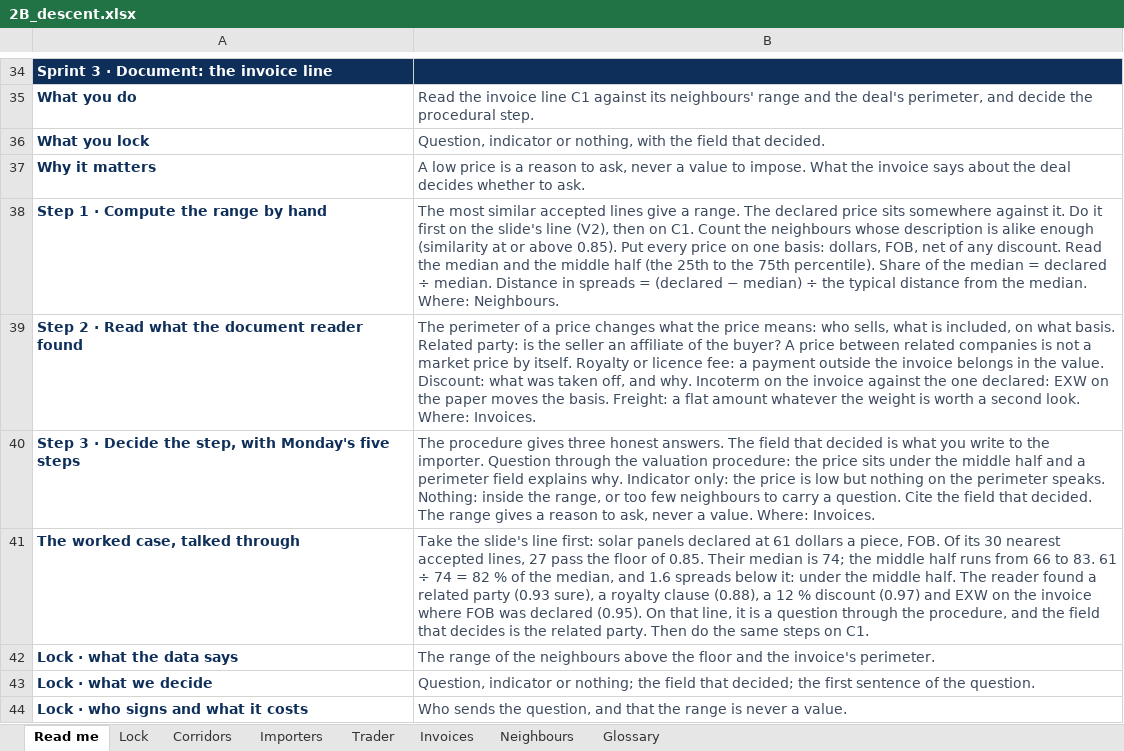
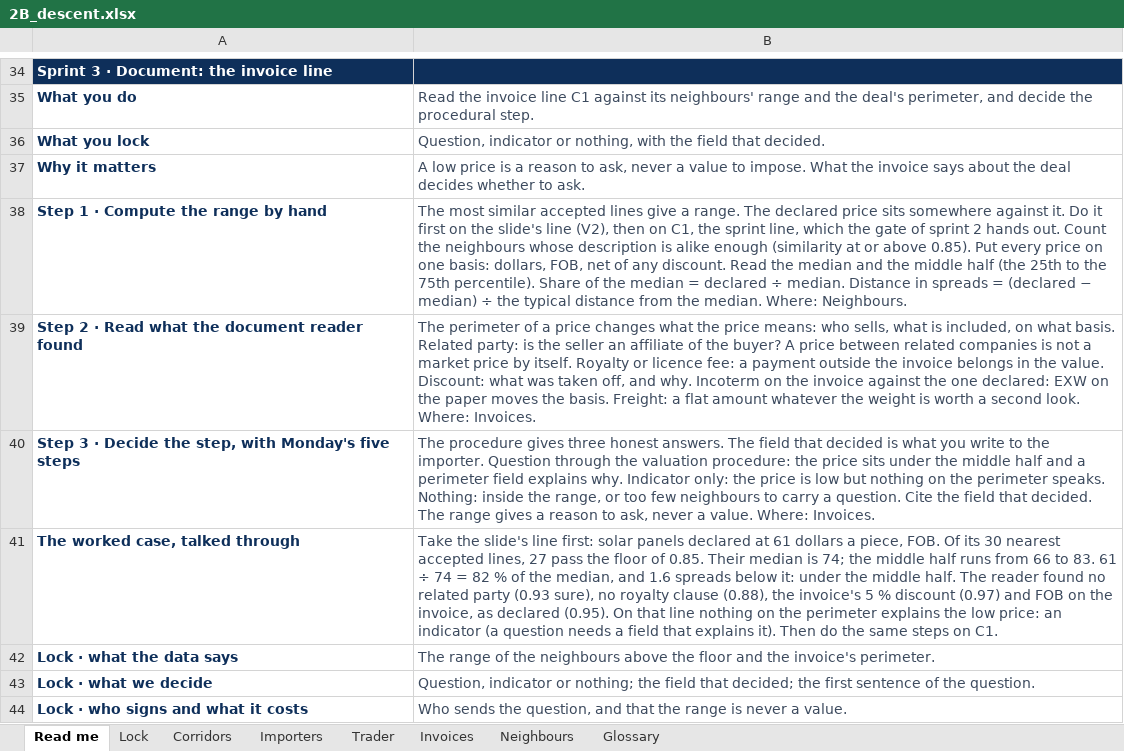
Before and after one commit to FrancoisChastel/CustomsWorkshopNotebooks, an Excel workbook: data/2B_descent.xlsx, sheet Read me, drawn as a sheet; only a part is shown, gaps mark what is left out; values as stored, in another font and other column widths than the file's, no borders; the diff names each change by its address in the sheet, - before the commit and + after, or states it on an @@ line.

```diff
--- a/data/2B_descent.xlsx (sheet Read me)
+++ b/data/2B_descent.xlsx (sheet Read me)
-B38: …then on C1. Count the…
+B38: …then on C1, the sprint line, which the gate of sprint 2 hands out. Count the…
-B41: …reader found a related party (0.93 sure), a royalty clause (0.88), a 12 % discount (0.97) and EXW on the invoice where FOB was declared (0.95). On that line, it is a question through the procedure, and the field that decides is the related party. Then do…
+B41: …reader found no related party (0.93 sure), no royalty clause (0.88), the invoice's 5 % discount (0.97) and FOB on the invoice, as declared (0.95). On that line nothing on the perimeter explains the low price: an indicator (a question needs a field that explains it). Then do…
```
Also changed, not shown: sheet Importers, sheet Neighbours, sheet Invoices, sheet Trader, 50 other files.
